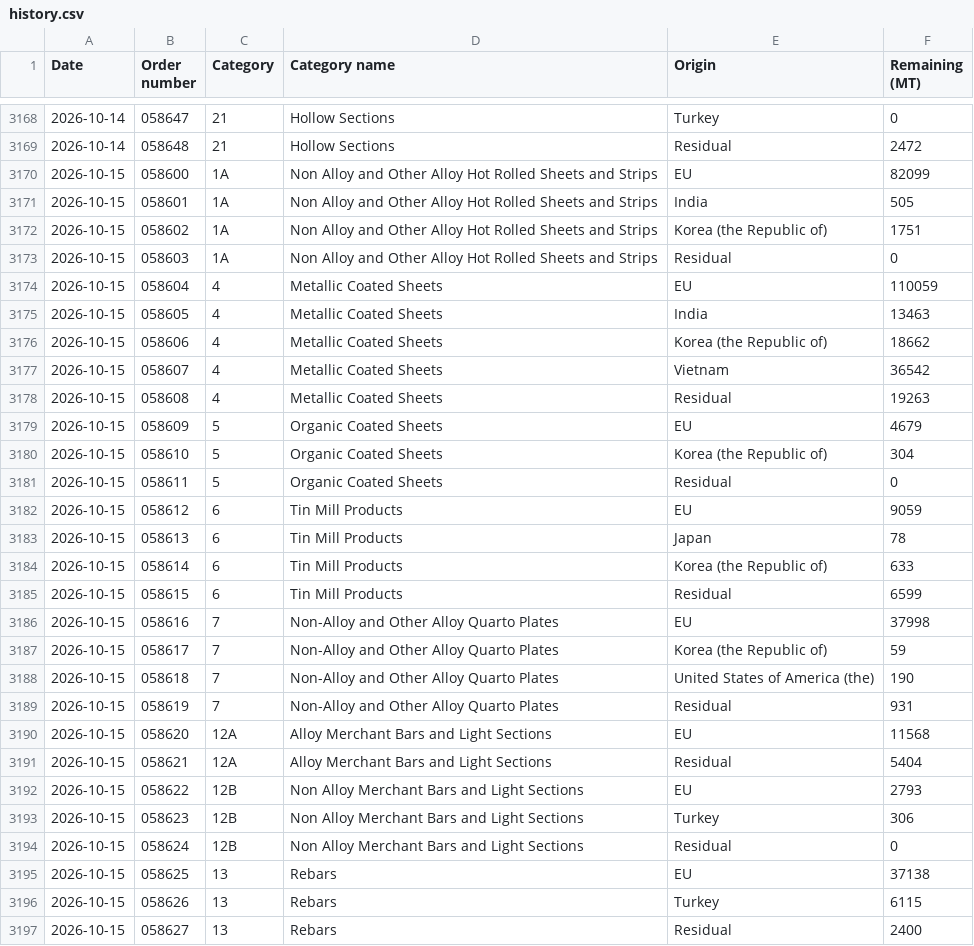
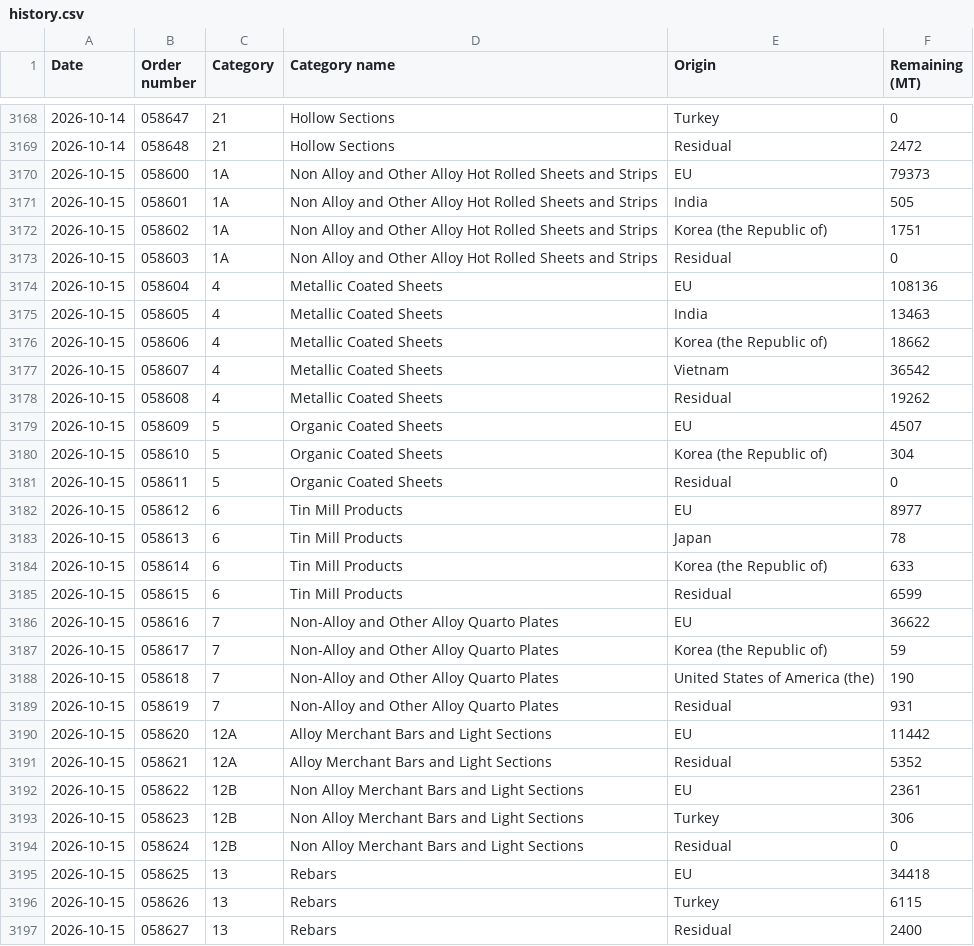
Before and after one commit to bfindlayOPR/quota-dashboard, a CSV file: history.csv, drawn as a sheet; only a part is shown, gaps mark what is left out; the diff covers the shown part only.

```diff
--- a/history.csv
+++ b/history.csv
@@ -3169,3 +3169,3 @@ Date,Order number,Category,Category name,Origin,Remaining (MT)
 2026-10-14,058648,21,Hollow Sections,Residual,2472
-2026-10-15,058600,1A,Non Alloy and Other Alloy Hot Rolled Sheets and Strips,EU,82099
+2026-10-15,058600,1A,Non Alloy and Other Alloy Hot Rolled Sheets and Strips,EU,79373
 2026-10-15,058601,1A,Non Alloy and Other Alloy Hot Rolled Sheets and Strips,India,505
@@ -3173,3 +3173,3 @@ Date,Order number,Category,Category name,Origin,Remaining (MT)
 2026-10-15,058603,1A,Non Alloy and Other Alloy Hot Rolled Sheets and Strips,Residual,0
-2026-10-15,058604,4,Metallic Coated Sheets,EU,110059
+2026-10-15,058604,4,Metallic Coated Sheets,EU,108136
 2026-10-15,058605,4,Metallic Coated Sheets,India,13463
@@ -3177,7 +3177,7 @@ Date,Order number,Category,Category name,Origin,Remaining (MT)
 2026-10-15,058607,4,Metallic Coated Sheets,Vietnam,36542
-2026-10-15,058608,4,Metallic Coated Sheets,Residual,19263
-2026-10-15,058609,5,Organic Coated Sheets,EU,4679
+2026-10-15,058608,4,Metallic Coated Sheets,Residual,19262
+2026-10-15,058609,5,Organic Coated Sheets,EU,4507
 2026-10-15,058610,5,Organic Coated Sheets,Korea (the Republic of),304
 2026-10-15,058611,5,Organic Coated Sheets,Residual,0
-2026-10-15,058612,6,Tin Mill Products,EU,9059
+2026-10-15,058612,6,Tin Mill Products,EU,8977
 2026-10-15,058613,6,Tin Mill Products,Japan,78
@@ -3185,3 +3185,3 @@ Date,Order number,Category,Category name,Origin,Remaining (MT)
 2026-10-15,058615,6,Tin Mill Products,Residual,6599
-2026-10-15,058616,7,Non-Alloy and Other Alloy Quarto Plates,EU,37998
+2026-10-15,058616,7,Non-Alloy and Other Alloy Quarto Plates,EU,36622
 2026-10-15,058617,7,Non-Alloy and Other Alloy Quarto Plates,Korea (the Republic of),59
@@ -3189,8 +3189,8 @@ Date,Order number,Category,Category name,Origin,Remaining (MT)
 2026-10-15,058619,7,Non-Alloy and Other Alloy Quarto Plates,Residual,931
-2026-10-15,058620,12A,Alloy Merchant Bars and Light Sections,EU,11568
-2026-10-15,058621,12A,Alloy Merchant Bars and Light Sections,Residual,5404
-2026-10-15,058622,12B,Non Alloy Merchant Bars and Light Sections,EU,2793
+2026-10-15,058620,12A,Alloy Merchant Bars and Light Sections,EU,11442
+2026-10-15,058621,12A,Alloy Merchant Bars and Light Sections,Residual,5352
+2026-10-15,058622,12B,Non Alloy Merchant Bars and Light Sections,EU,2361
 2026-10-15,058623,12B,Non Alloy Merchant Bars and Light Sections,Turkey,306
 2026-10-15,058624,12B,Non Alloy Merchant Bars and Light Sections,Residual,0
-2026-10-15,058625,13,Rebars,EU,37138
+2026-10-15,058625,13,Rebars,EU,34418
 2026-10-15,058626,13,Rebars,Turkey,6115
```
Also changed, not shown: 6 edited cells elsewhere in this file, 1 other file.
